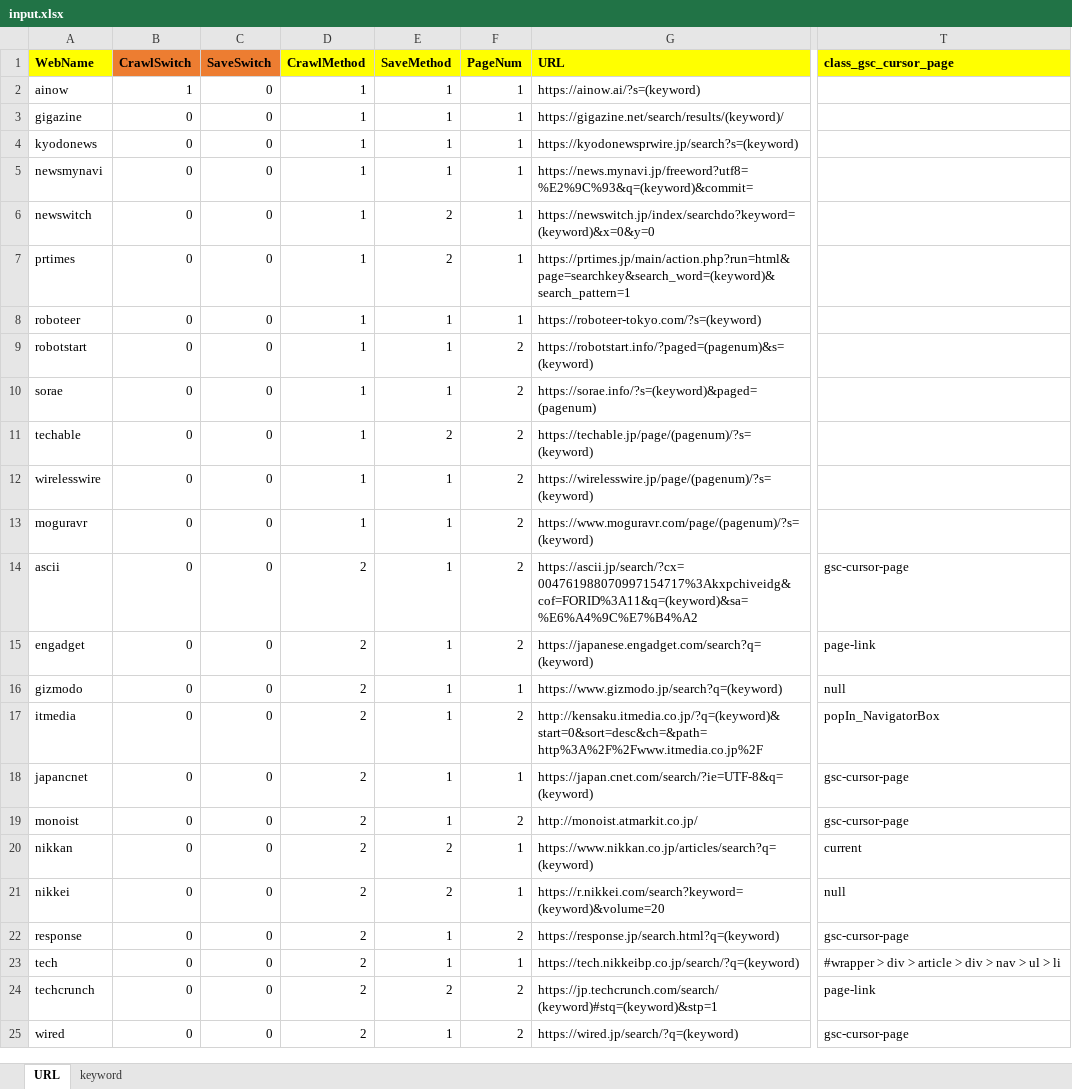
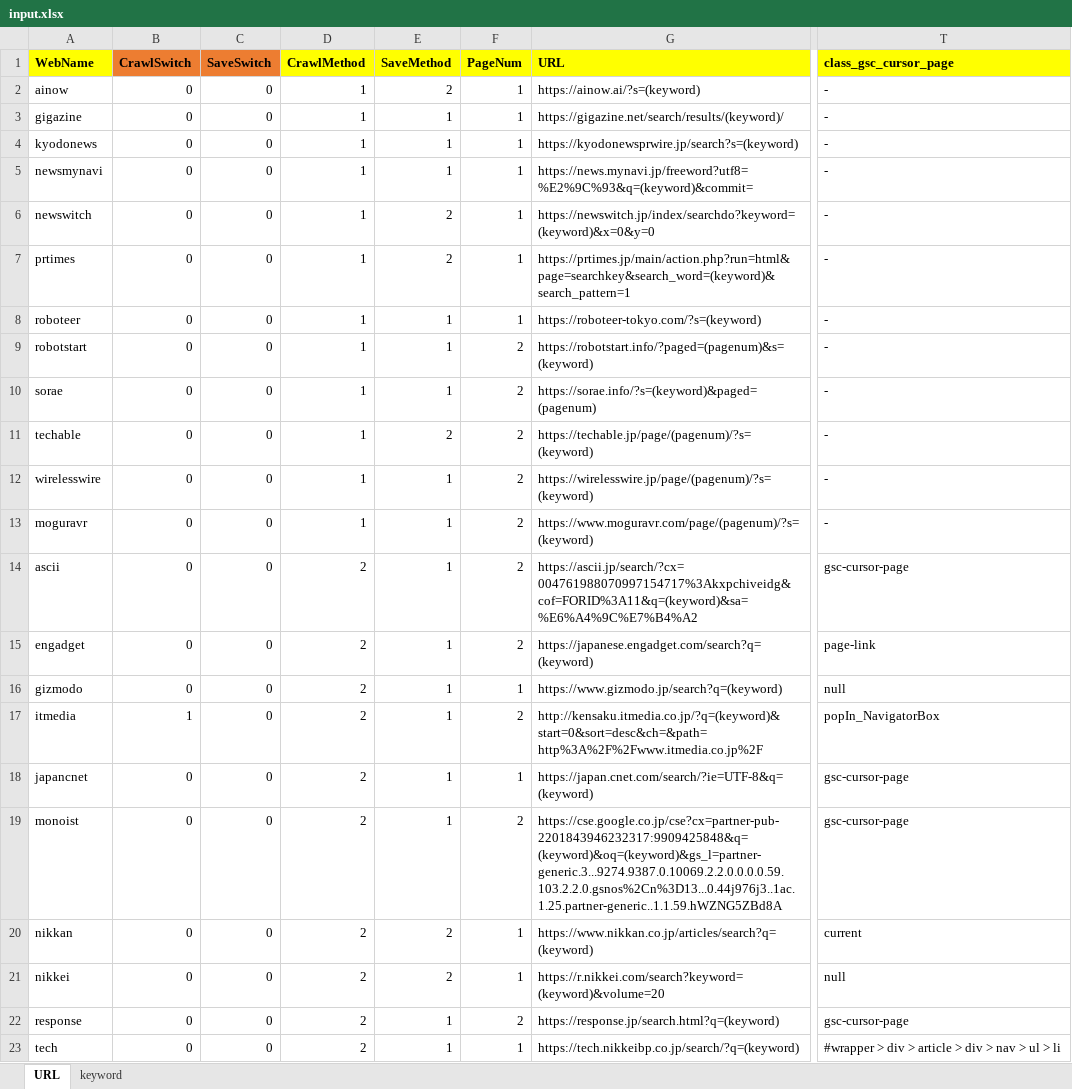
Before and after one commit to ACSVN/A_Project_For_2020, an Excel workbook: input.xlsx, sheet URL, drawn as a sheet; only a part is shown, gaps mark what is left out; the shorter side is filled out with more unchanged rows; values as stored, in another font and other column widths than the file's, no borders; conditional formats not drawn; the diff names each change by its address in the sheet, - before the commit and + after, or states it on an @@ line.

Commit message:
Update ANA2 (which can save temp1, temp2)
全サイトでtemp1,temp2を保存できるように調整しています。

```diff
--- a/input.xlsx (sheet URL)
+++ b/input.xlsx (sheet URL)
-B2 (CrawlSwitch): 1
+B2 (CrawlSwitch): 0
-E2 (SaveMethod): 1
+E2 (SaveMethod): 2
-T2:T13 (class_gsc_cursor_page): (empty)
+T2:T13 (class_gsc_cursor_page): -
-B17 (CrawlSwitch): 0
+B17 (CrawlSwitch): 1
-G19 (URL): http://monoist.atmarkit.co.jp/
+G19 (URL): https://cse.google.co.jp/cse?cx=partner-pub-2201843946232317:9909425848&q=(keyword)&oq=(keyword)&gs_l=partner-generic.3...9274.9387.0.10069.2.2.0.0.0.0.59.103.2.2.0.gsnos%2Cn%3D13...0.44j976j3..1ac.1.25.partner-generic..1.1.59.hWZNG5ZBd8A
```
Also changed, not shown: 28 other files.
